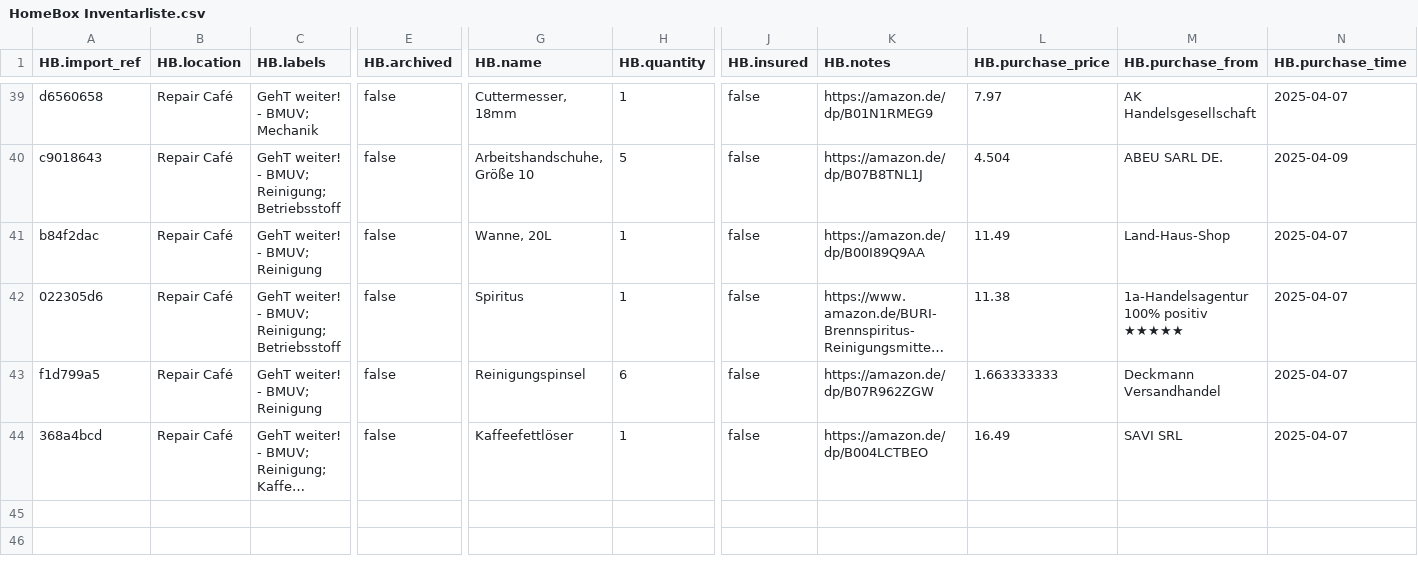
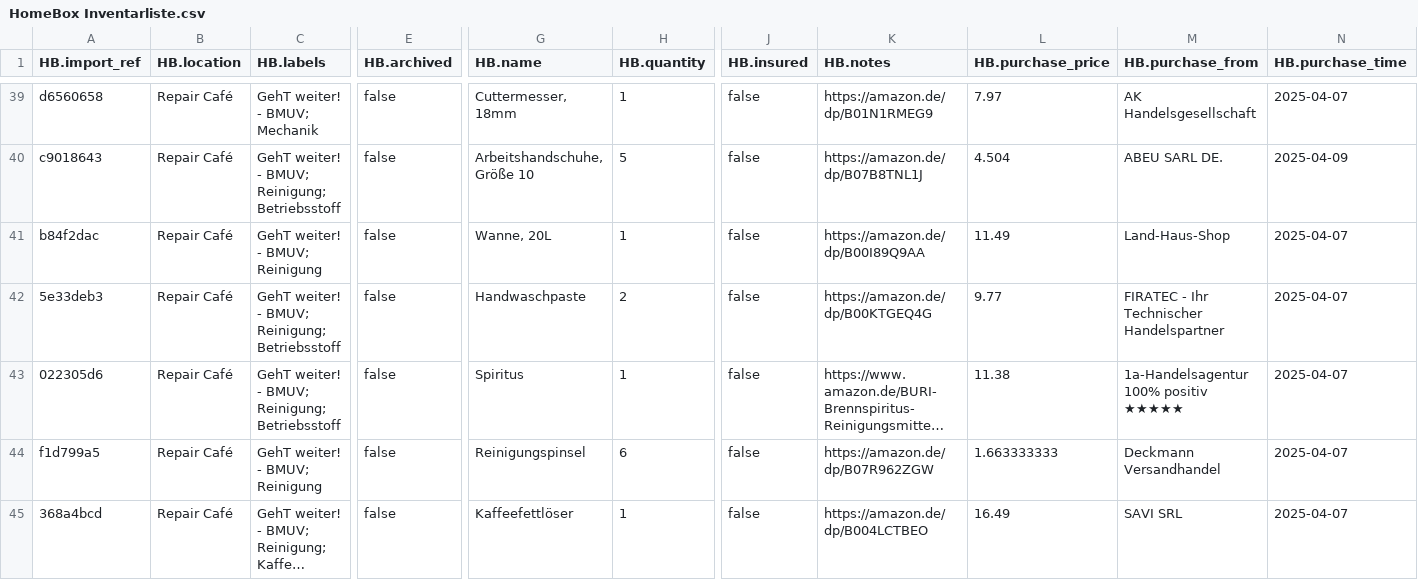
Before and after one commit to makerspace-gt/GehT-weiter-fund, a CSV file: HomeBox Inventarliste.csv, drawn as a sheet; only a part is shown, gaps mark what is left out; long unchanged cells end in …; rows hold the shown columns only; the diff names each change by its address in the sheet, - before the commit and + after, or states it on an @@ line.

Commit message:
Handwaschpaste

```diff
--- a/HomeBox Inventarliste.csv
+++ b/HomeBox Inventarliste.csv
+row 42: 5e33deb3 | Repair Café | GehT weiter! - BMUV; Reinigung; Betriebsstoff | false | Handwaschpaste | 2 | false | https://amazon.de/dp/B00KTGEQ4G | 9.77 | FIRATEC - Ihr Technischer Handelspartner | 2025-04-07
```
Also changed, not shown: 1 other file.
